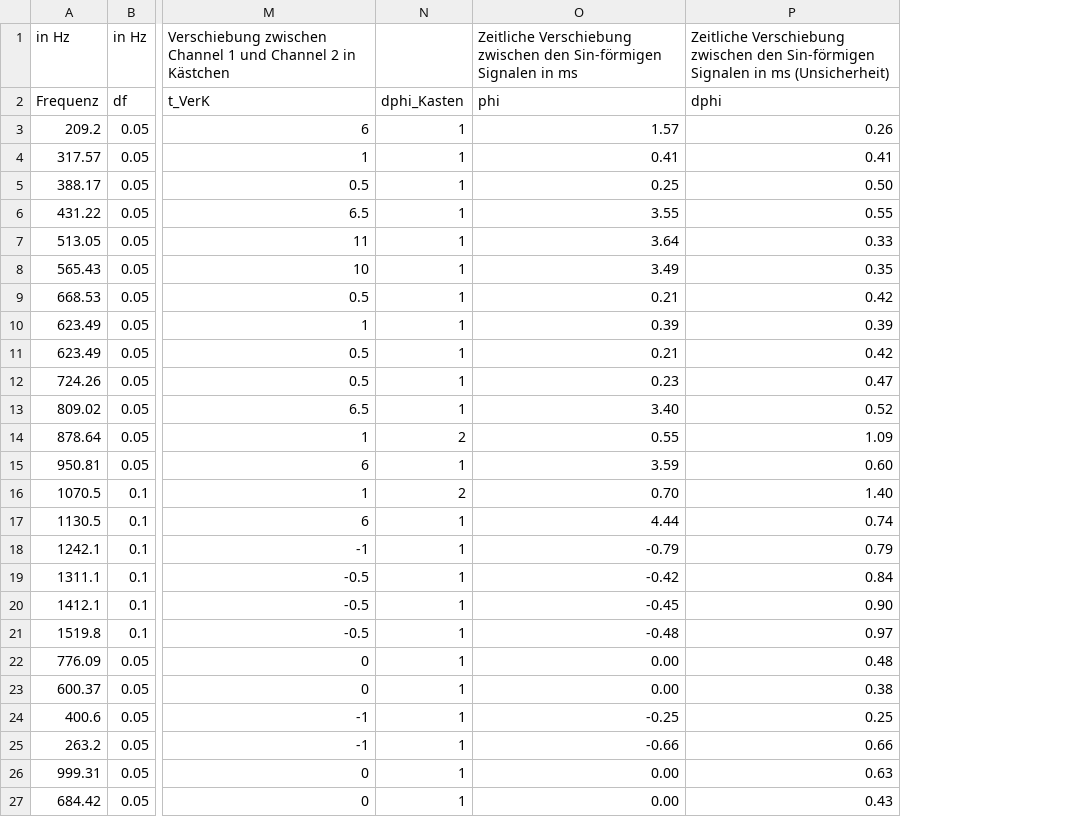
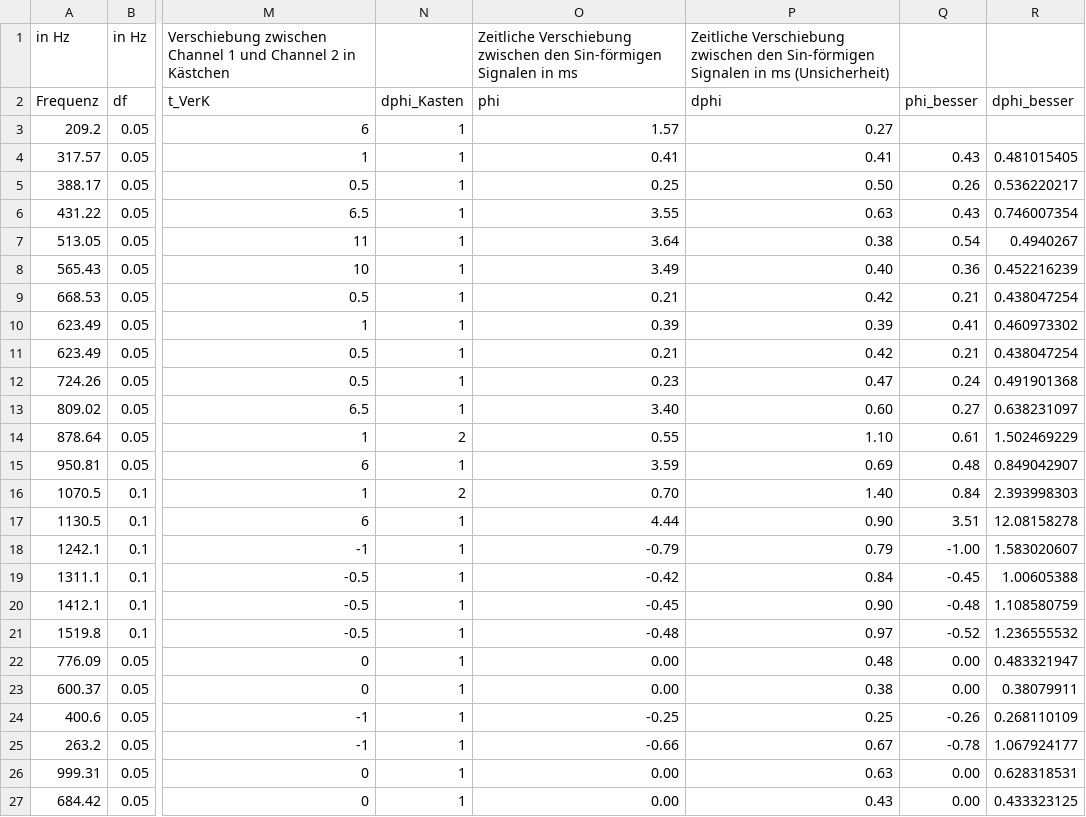
Before and after one commit to Felos259/Grundpraktikum, a CSV file: E4 Programmierung/Versuchsteil_C.csv, drawn as a sheet; only a part is shown, gaps mark what is left out; the diff names each change by its address in the sheet, - before the commit and + after, or states it on an @@ line.

```diff
--- a/E4 Programmierung/Versuchsteil_C.csv
+++ b/E4 Programmierung/Versuchsteil_C.csv
+column Q (phi_besser), rows 4-27: 0.43 | 0.26 | 0.43 | 0.54 | 0.36 | 0.21 | 0.41 | 0.21 | 0.24 | 0.27 | 0.61 | 0.48 | 0.84 | 3.51 | -1.00 | -0.45 | -0.48 | -0.52 | 0.00 | 0.00 | -0.26 | -0.78 | 0.00 | 0.00
+column R (dphi_besser), rows 4-27: 0.481015405 | 0.536220217 | 0.746007354 | 0.4940267 | 0.452216239 | 0.438047254 | 0.460973302 | 0.438047254 | 0.491901368 | 0.638231097 | 1.502469229 | 0.849042907 | 2.393998303 | 12.08158278 | 1.583020607 | 1.00605388 | 1.108580759 | 1.236555532 | 0.483321947 | 0.38079911 | 0.268110109 | 1.067924177 | 0.628318531 | 0.433323125
-P3 (dphi): 0.26
+P3 (dphi): 0.27
-P6 (dphi): 0.55
+P6 (dphi): 0.63
-P7 (dphi): 0.33
+P7 (dphi): 0.38
-P8 (dphi): 0.35
+P8 (dphi): 0.40
-P13 (dphi): 0.52
+P13 (dphi): 0.60
-P14 (dphi): 1.09
+P14 (dphi): 1.10
-P15 (dphi): 0.60
+P15 (dphi): 0.69
-P17 (dphi): 0.74
+P17 (dphi): 0.90
-P25 (dphi): 0.66
+P25 (dphi): 0.67
```
Also changed, not shown: 3 other files.
